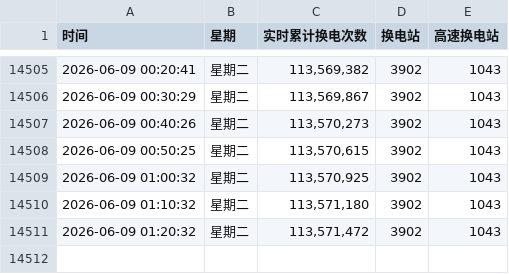
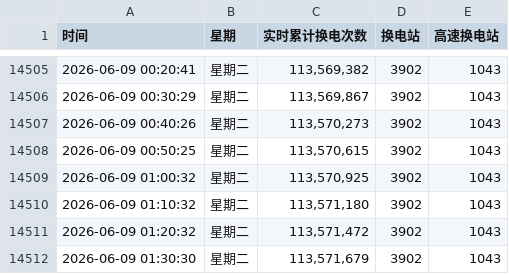
Before and after one commit to hoghorne/nio-data-tracker, a CSV file: nio_swaps.csv, drawn as a sheet; only a part is shown, gaps mark what is left out; the diff names each change by its address in the sheet, - before the commit and + after, or states it on an @@ line.

Commit message:
Data Update 2026-06-09 01:30:30

```diff
--- a/nio_swaps.csv
+++ b/nio_swaps.csv
+row 14512: 2026-06-09 01:30:30 | 星期二 | 113,571,679 | 3902 | 1043
```
